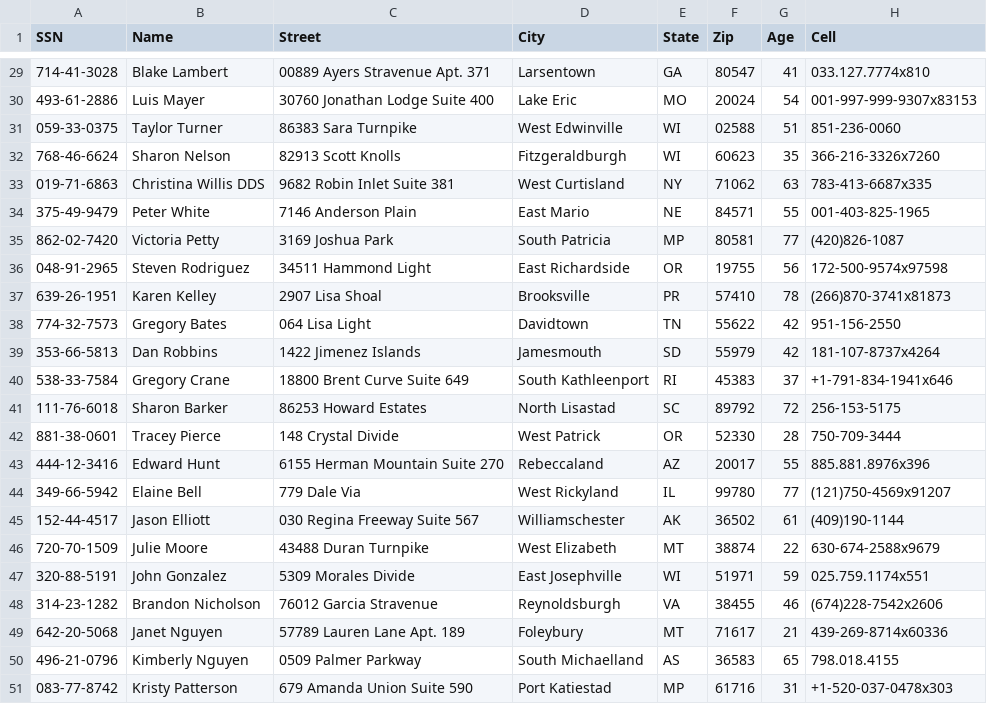
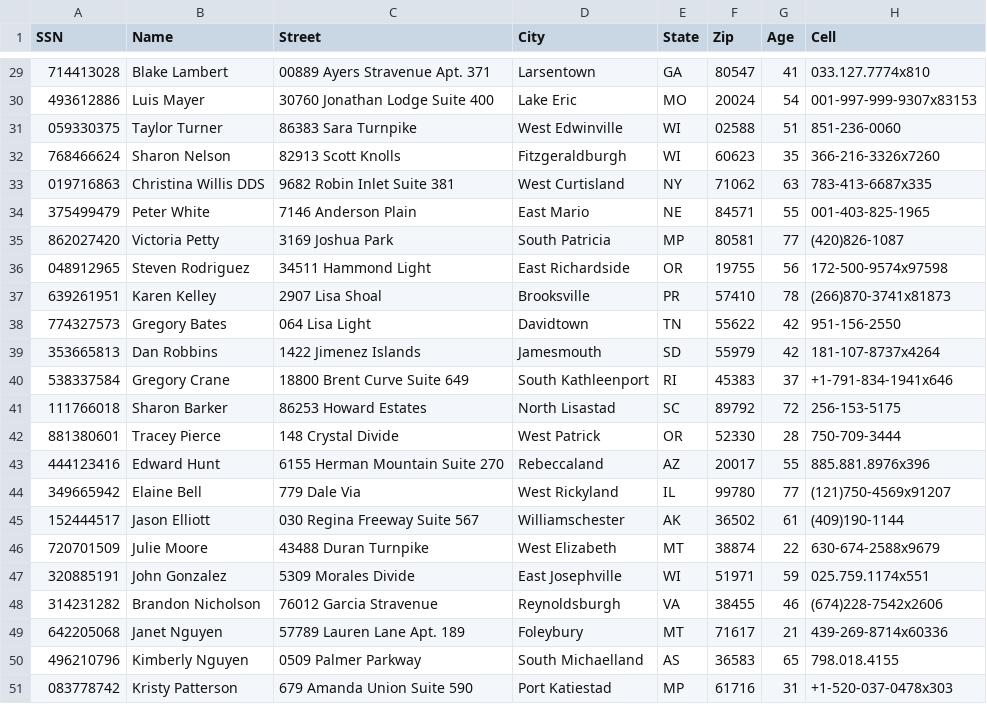
Before and after one commit to retrouvm/HorizonClinicSolutions, a CSV file: code/patients.csv, drawn as a sheet; only a part is shown, gaps mark what is left out; the diff covers the shown part only.

```diff
--- a/code/patients.csv
+++ b/code/patients.csv
@@ -29,23 +29,23 @@ SSN,Name,Street,City,State,Zip,Age,Cell
-714-41-3028,Blake Lambert,00889 Ayers Stravenue Apt. 371,Larsentown,GA,80547,41,033.127.7774x810
-493-61-2886,Luis Mayer,30760 Jonathan Lodge Suite 400,Lake Eric,MO,20024,54,001-997-999-9307x83153
-059-33-0375,Taylor Turner,86383 Sara Turnpike,West Edwinville,WI,02588,51,851-236-0060
-768-46-6624,Sharon Nelson,82913 Scott Knolls,Fitzgeraldburgh,WI,60623,35,366-216-3326x7260
-019-71-6863,Christina Willis DDS,9682 Robin Inlet Suite 381,West Curtisland,NY,71062,63,783-413-6687x335
-375-49-9479,Peter White,7146 Anderson Plain,East Mario,NE,84571,55,001-403-825-1965
-862-02-7420,Victoria Petty,3169 Joshua Park,South Patricia,MP,80581,77,(420)826-1087
-048-91-2965,Steven Rodriguez,34511 Hammond Light,East Richardside,OR,19755,56,172-500-9574x97598
-639-26-1951,Karen Kelley,2907 Lisa Shoal,Brooksville,PR,57410,78,(266)870-3741x81873
-774-32-7573,Gregory Bates,064 Lisa Light,Davidtown,TN,55622,42,951-156-2550
-353-66-5813,Dan Robbins,1422 Jimenez Islands,Jamesmouth,SD,55979,42,181-107-8737x4264
-538-33-7584,Gregory Crane,18800 Brent Curve Suite 649,South Kathleenport,RI,45383,37,+1-791-834-1941x646
-111-76-6018,Sharon Barker,86253 Howard Estates,North Lisastad,SC,89792,72,256-153-5175
-881-38-0601,Tracey Pierce,148 Crystal Divide,West Patrick,OR,52330,28,750-709-3444
-444-12-3416,Edward Hunt,6155 Herman Mountain Suite 270,Rebeccaland,AZ,20017,55,885.881.8976x396
-349-66-5942,Elaine Bell,779 Dale Via,West Rickyland,IL,99780,77,(121)750-4569x91207
-152-44-4517,Jason Elliott,030 Regina Freeway Suite 567,Williamschester,AK,36502,61,(409)190-1144
-720-70-1509,Julie Moore,43488 Duran Turnpike,West Elizabeth,MT,38874,22,630-674-2588x9679
-320-88-5191,John Gonzalez,5309 Morales Divide,East Josephville,WI,51971,59,025.759.1174x551
-314-23-1282,Brandon Nicholson,76012 Garcia Stravenue,Reynoldsburgh,VA,38455,46,(674)228-7542x2606
-642-20-5068,Janet Nguyen,57789 Lauren Lane Apt. 189,Foleybury,MT,71617,21,439-269-8714x60336
-496-21-0796,Kimberly Nguyen,0509 Palmer Parkway,South Michaelland,AS,36583,65,798.018.4155
-083-77-8742,Kristy Patterson,679 Amanda Union Suite 590,Port Katiestad,MP,61716,31,+1-520-037-0478x303
+714413028,Blake Lambert,00889 Ayers Stravenue Apt. 371,Larsentown,GA,80547,41,033.127.7774x810
+493612886,Luis Mayer,30760 Jonathan Lodge Suite 400,Lake Eric,MO,20024,54,001-997-999-9307x83153
+059330375,Taylor Turner,86383 Sara Turnpike,West Edwinville,WI,02588,51,851-236-0060
+768466624,Sharon Nelson,82913 Scott Knolls,Fitzgeraldburgh,WI,60623,35,366-216-3326x7260
+019716863,Christina Willis DDS,9682 Robin Inlet Suite 381,West Curtisland,NY,71062,63,783-413-6687x335
+375499479,Peter White,7146 Anderson Plain,East Mario,NE,84571,55,001-403-825-1965
+862027420,Victoria Petty,3169 Joshua Park,South Patricia,MP,80581,77,(420)826-1087
+048912965,Steven Rodriguez,34511 Hammond Light,East Richardside,OR,19755,56,172-500-9574x97598
+639261951,Karen Kelley,2907 Lisa Shoal,Brooksville,PR,57410,78,(266)870-3741x81873
+774327573,Gregory Bates,064 Lisa Light,Davidtown,TN,55622,42,951-156-2550
+353665813,Dan Robbins,1422 Jimenez Islands,Jamesmouth,SD,55979,42,181-107-8737x4264
+538337584,Gregory Crane,18800 Brent Curve Suite 649,South Kathleenport,RI,45383,37,+1-791-834-1941x646
+111766018,Sharon Barker,86253 Howard Estates,North Lisastad,SC,89792,72,256-153-5175
+881380601,Tracey Pierce,148 Crystal Divide,West Patrick,OR,52330,28,750-709-3444
+444123416,Edward Hunt,6155 Herman Mountain Suite 270,Rebeccaland,AZ,20017,55,885.881.8976x396
+349665942,Elaine Bell,779 Dale Via,West Rickyland,IL,99780,77,(121)750-4569x91207
+152444517,Jason Elliott,030 Regina Freeway Suite 567,Williamschester,AK,36502,61,(409)190-1144
+720701509,Julie Moore,43488 Duran Turnpike,West Elizabeth,MT,38874,22,630-674-2588x9679
+320885191,John Gonzalez,5309 Morales Divide,East Josephville,WI,51971,59,025.759.1174x551
+314231282,Brandon Nicholson,76012 Garcia Stravenue,Reynoldsburgh,VA,38455,46,(674)228-7542x2606
+642205068,Janet Nguyen,57789 Lauren Lane Apt. 189,Foleybury,MT,71617,21,439-269-8714x60336
+496210796,Kimberly Nguyen,0509 Palmer Parkway,South Michaelland,AS,36583,65,798.018.4155
+083778742,Kristy Patterson,679 Amanda Union Suite 590,Port Katiestad,MP,61716,31,+1-520-037-0478x303
```
Also changed, not shown: 27 edited cells elsewhere in this file, code/doctors.csv, code/nurses.csv.
